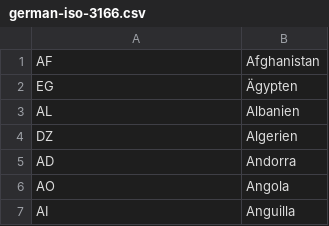
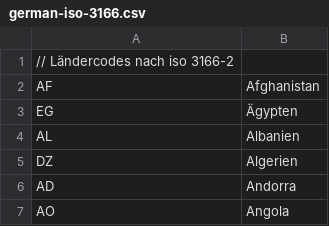
Before and after one commit to dgorbach/Vodamep, a CSV file: specifications/Datasets/german-iso-3166.csv (was src/Vodamep/Data/german-iso-3166.csv), drawn as a sheet; only a part is shown; the shorter side is filled out with more unchanged rows; the diff names each change by its address in the sheet, - before the commit and + after, or states it on an @@ line.

Commit message:
specification

```diff
--- a/src/Vodamep/Data/german-iso-3166.csv
+++ b/specifications/Datasets/german-iso-3166.csv
+row 1: // Ländercodes nach iso 3166-2
```
Also changed, not shown: 34 other files.
